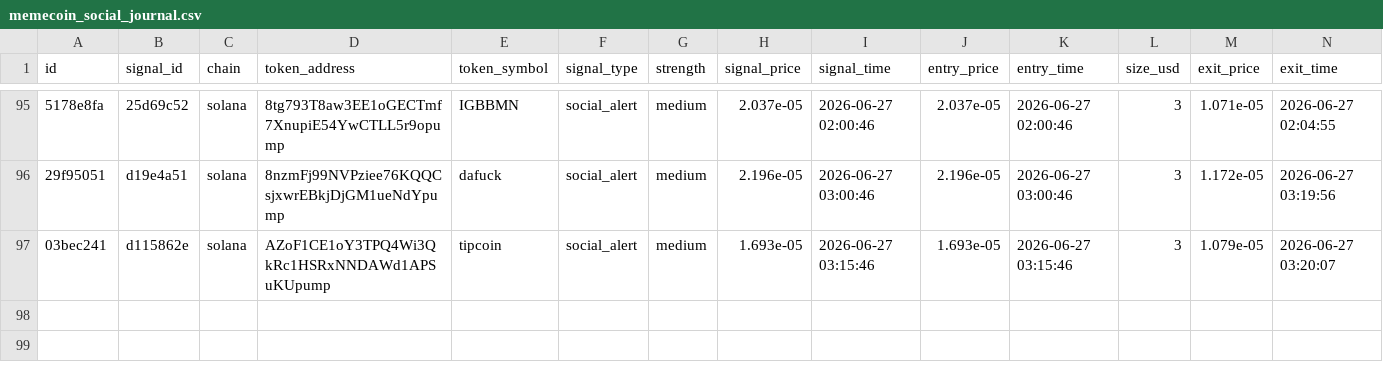
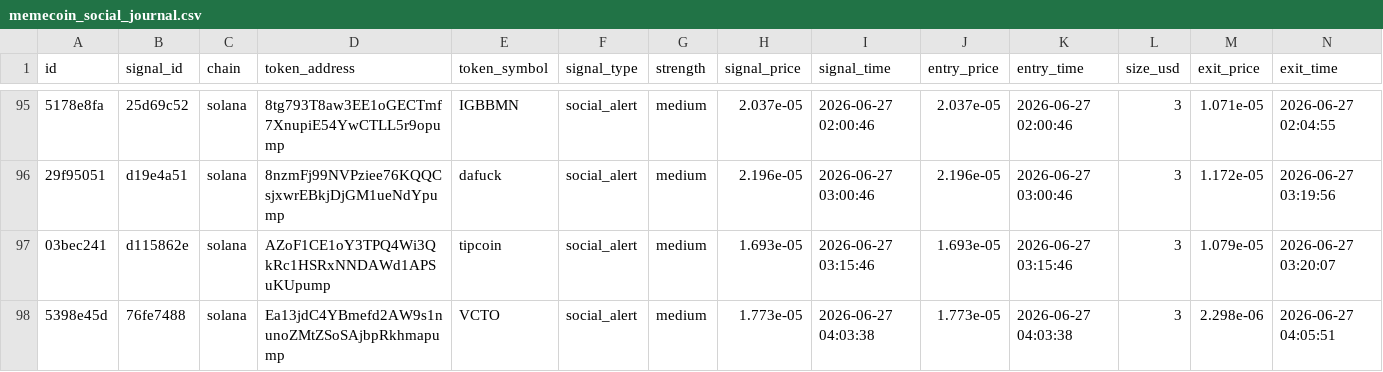
Before and after one commit to AMR200215/quant-bot, a CSV file: logs/memecoin_social_journal.csv, drawn as a sheet; only a part is shown, gaps mark what is left out; rows hold the shown columns only; the diff names each change by its address in the sheet, - before the commit and + after, or states it on an @@ line.

Commit message:
chore: sync live journals 2026-06-19T19:43

```diff
--- a/logs/memecoin_social_journal.csv
+++ b/logs/memecoin_social_journal.csv
+row 98: 5398e45d | 76fe7488 | solana | Ea13jdC4YBmefd2AW9s1nunoZMtZSoSAjbpRkhmapump | VCTO | social_alert | medium | 1.773e-05 | 2026-06-27 04:03:38 | 1.773e-05 | 2026-06-27 04:03:38 | 3 | 2.298e-06 | 2026-06-27 04:05:51
```
